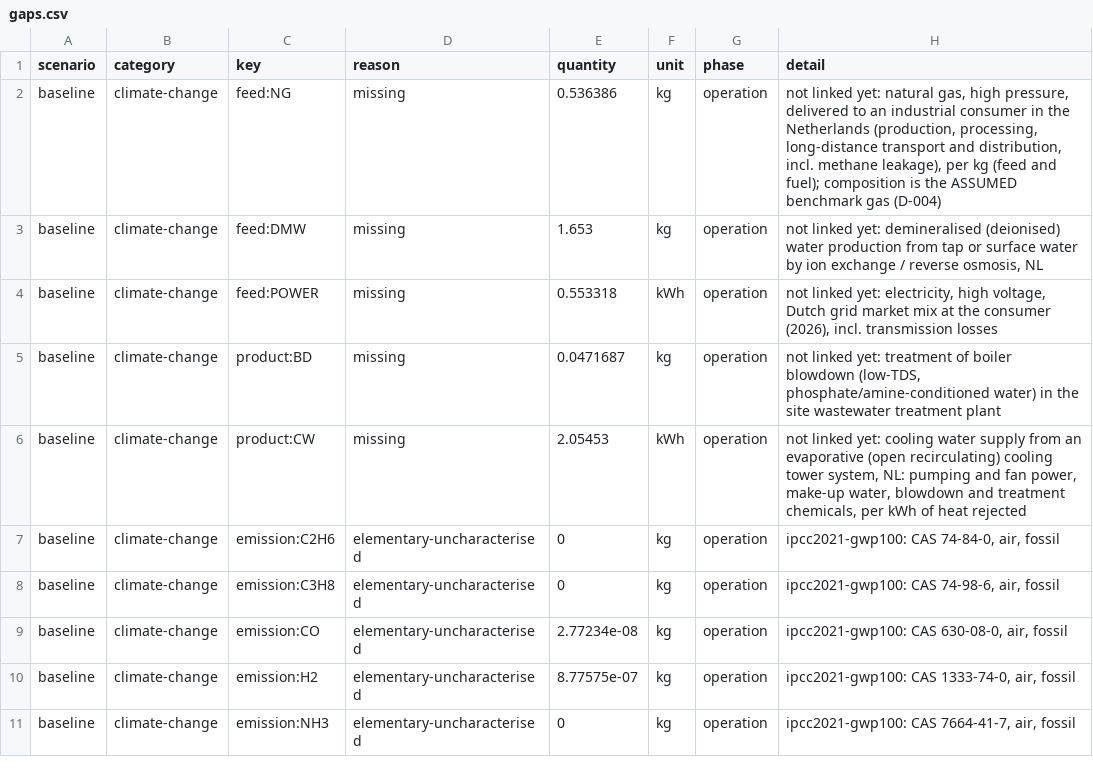
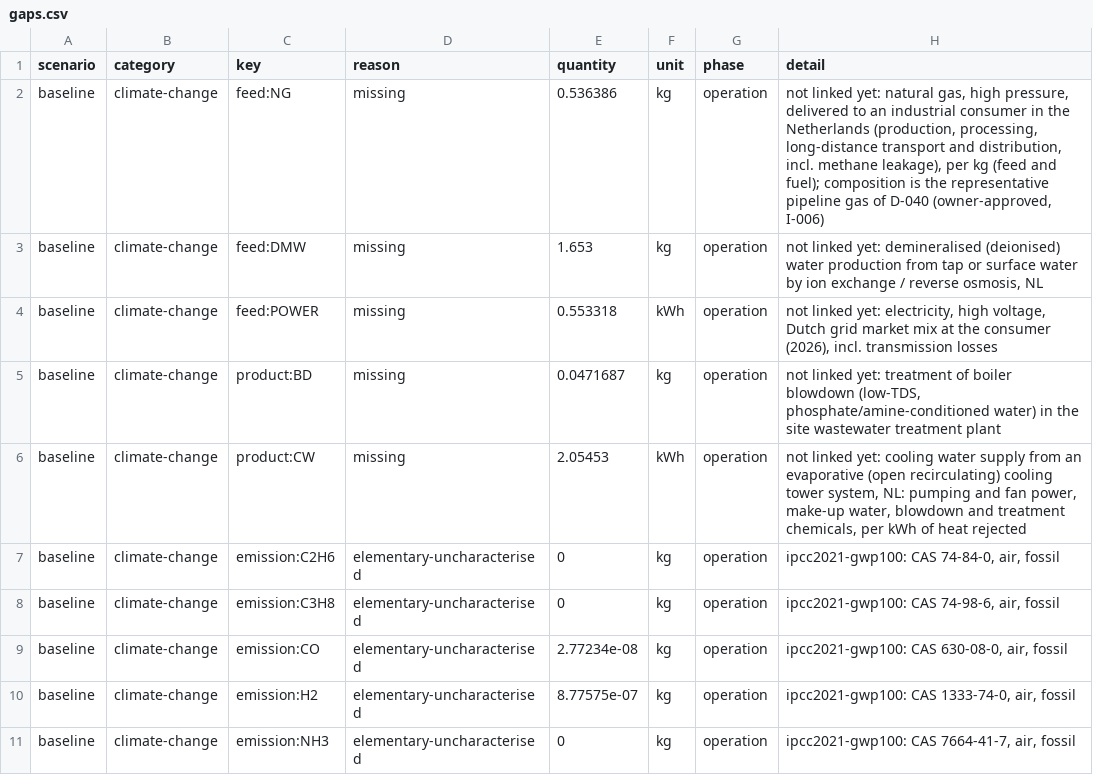
Before and after one commit to ChemE-as-Code/process-library, a CSV file: processes/ammonia-1/lca/gaps.csv, drawn as a sheet.

```diff
--- a/processes/ammonia-1/lca/gaps.csv
+++ b/processes/ammonia-1/lca/gaps.csv
@@ -1,3 +1,3 @@
 scenario,category,key,reason,quantity,unit,phase,detail
-baseline,climate-change,feed:NG,missing,0.536386,kg,operation,"not linked yet: natural gas, high pressure, delivered to an industrial consumer in the Netherlands (production, processing, long-distance transport and distribution, incl. methane leakage), per kg (feed and fuel); composition is the ASSUMED benchmark gas (D-004)"
+baseline,climate-change,feed:NG,missing,0.536386,kg,operation,"not linked yet: natural gas, high pressure, delivered to an industrial consumer in the Netherlands (production, processing, long-distance transport and distribution, incl. methane leakage), per kg (feed and fuel); composition is the representative pipeline gas of D-040 (owner-approved, I-006)"
 baseline,climate-change,feed:DMW,missing,1.653,kg,operation,"not linked yet: demineralised (deionised) water production from tap or surface water by ion exchange / reverse osmosis, NL"
```
Also changed, not shown: processes/ammonia-1/lca/inventory.csv, 6 other files.
